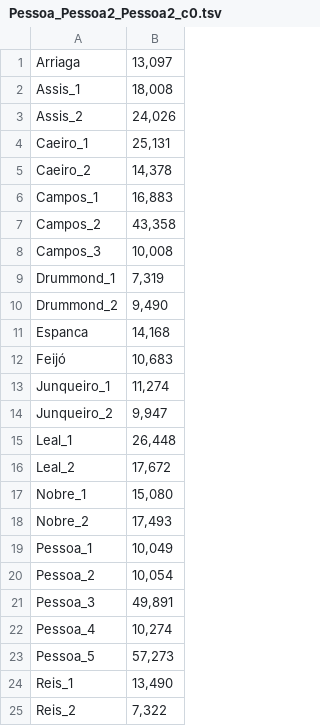
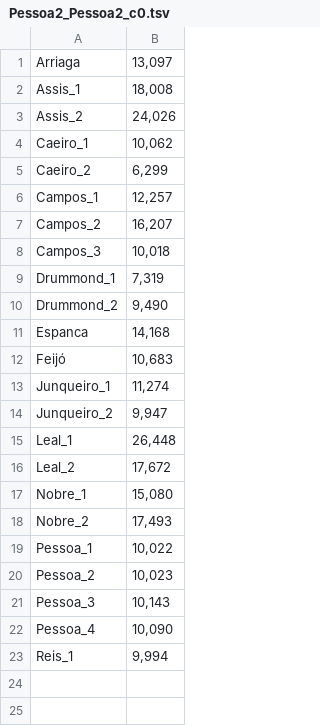
Before and after one commit to DanilSko/hackingstylometry, a TSV file: experiment2_pessoa_and_other_poets/text_sizes/Pessoa2_Pessoa2_c0.tsv (was experiment2_pessoa_and_other_poets/text_sizes/Pessoa_Pessoa2_Pessoa2_c0.tsv), drawn as a sheet.

```diff
--- a/experiment2_pessoa_and_other_poets/text_sizes/Pessoa_Pessoa2_Pessoa2_c0.tsv
+++ b/experiment2_pessoa_and_other_poets/text_sizes/Pessoa2_Pessoa2_c0.tsv
@@ -3,7 +3,7 @@ Assis_1	18,008
 Assis_2	24,026
-Caeiro_1	25,131
-Caeiro_2	14,378
-Campos_1	16,883
-Campos_2	43,358
-Campos_3	10,008
+Caeiro_1	10,062
+Caeiro_2	6,299
+Campos_1	12,257
+Campos_2	16,207
+Campos_3	10,018
 Drummond_1	7,319
@@ -18,8 +18,6 @@ Nobre_1	15,080
 Nobre_2	17,493
-Pessoa_1	10,049
-Pessoa_2	10,054
-Pessoa_3	49,891
-Pessoa_4	10,274
-Pessoa_5	57,273
-Reis_1	13,490
-Reis_2	7,322
+Pessoa_1	10,022
+Pessoa_2	10,023
+Pessoa_3	10,143
+Pessoa_4	10,090
+Reis_1	9,994
```
Also changed, not shown: experiment2_pessoa_and_other_poets/text_sizes/Pessoa2_Pessoa2_c1.tsv, experiment3_pessoa_and_single_heteronym_samples/text_sizes/Pessoa4_Pessoa-Caeiro_c4.tsv, 27 other files.
